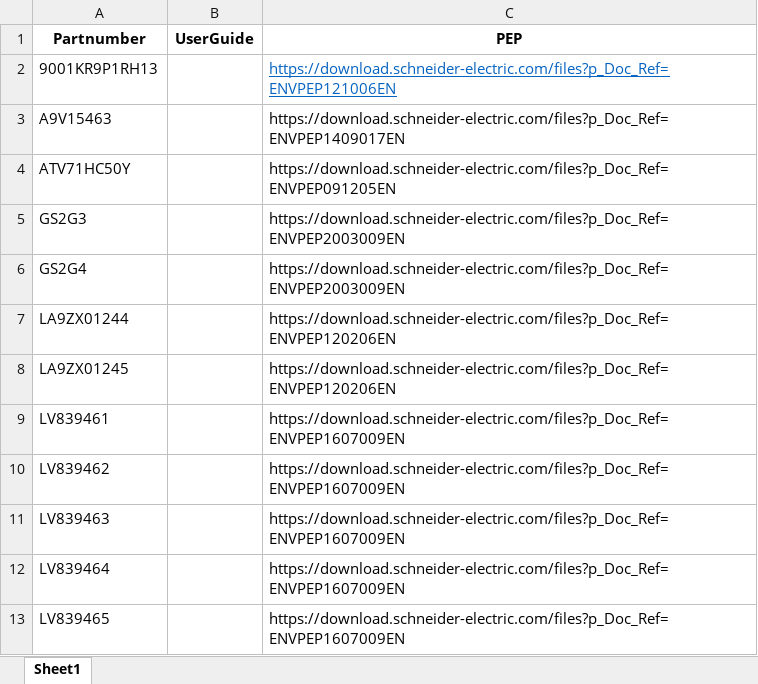
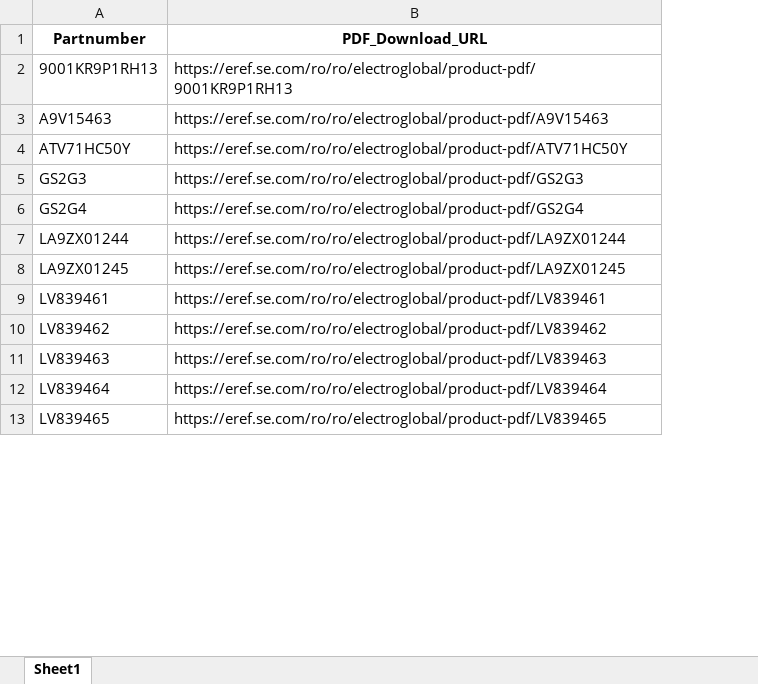
Before and after one commit to allexradu/download_images_from_url, an Excel workbook: excel/a.xlsx, sheet Sheet1, drawn as a sheet; only a part is shown; values as stored, in another font and other column widths than the file's, no borders; removed rows and columns are numbered as before the commit, all else as after; the diff names each change by its address in the sheet, - before the commit and + after, or states it on an @@ line.

Commit message:
adding pdf specific download code

```diff
--- a/excel/a.xlsx (sheet Sheet1)
+++ b/excel/a.xlsx (sheet Sheet1)
-column B (UserGuide), empty
-column C (PEP), rows 2-13: https://download.schneider-electric.com/files?p_Doc_Ref=ENVPEP121006EN | https://download.schneider-electric.com/files?p_Doc_Ref=ENVPEP1409017EN | https://download.schneider-electric.com/files?p_Doc_Ref=ENVPEP091205EN | https://download.schneider-electric.com/files?p_Doc_Ref=ENVPEP2003009EN | https://download.schneider-electric.com/files?p_Doc_Ref=ENVPEP2003009EN | https://download.schneider-electric.com/files?p_Doc_Ref=ENVPEP120206EN | https://download.schneider-electric.com/files?p_Doc_Ref=ENVPEP120206EN | https://download.schneider-electric.com/files?p_Doc_Ref=ENVPEP1607009EN | https://download.schneider-electric.com/files?p_Doc_Ref=ENVPEP1607009EN | https://download.schneider-electric.com/files?p_Doc_Ref=ENVPEP1607009EN | https://download.schneider-electric.com/files?p_Doc_Ref=ENVPEP1607009EN | https://download.schneider-electric.com/files?p_Doc_Ref=ENVPEP1607009EN
+column B (PDF_Download_URL), rows 2-13: https://eref.se.com/ro/ro/electroglobal/product-pdf/9001KR9P1RH13 | https://eref.se.com/ro/ro/electroglobal/product-pdf/A9V15463 | https://eref.se.com/ro/ro/electroglobal/product-pdf/ATV71HC50Y | https://eref.se.com/ro/ro/electroglobal/product-pdf/GS2G3 | https://eref.se.com/ro/ro/electroglobal/product-pdf/GS2G4 | https://eref.se.com/ro/ro/electroglobal/product-pdf/LA9ZX01244 | https://eref.se.com/ro/ro/electroglobal/product-pdf/LA9ZX01245 | https://eref.se.com/ro/ro/electroglobal/product-pdf/LV839461 | https://eref.se.com/ro/ro/electroglobal/product-pdf/LV839462 | https://eref.se.com/ro/ro/electroglobal/product-pdf/LV839463 | https://eref.se.com/ro/ro/electroglobal/product-pdf/LV839464 | https://eref.se.com/ro/ro/electroglobal/product-pdf/LV839465
```
Also changed, not shown: 1 other file.
